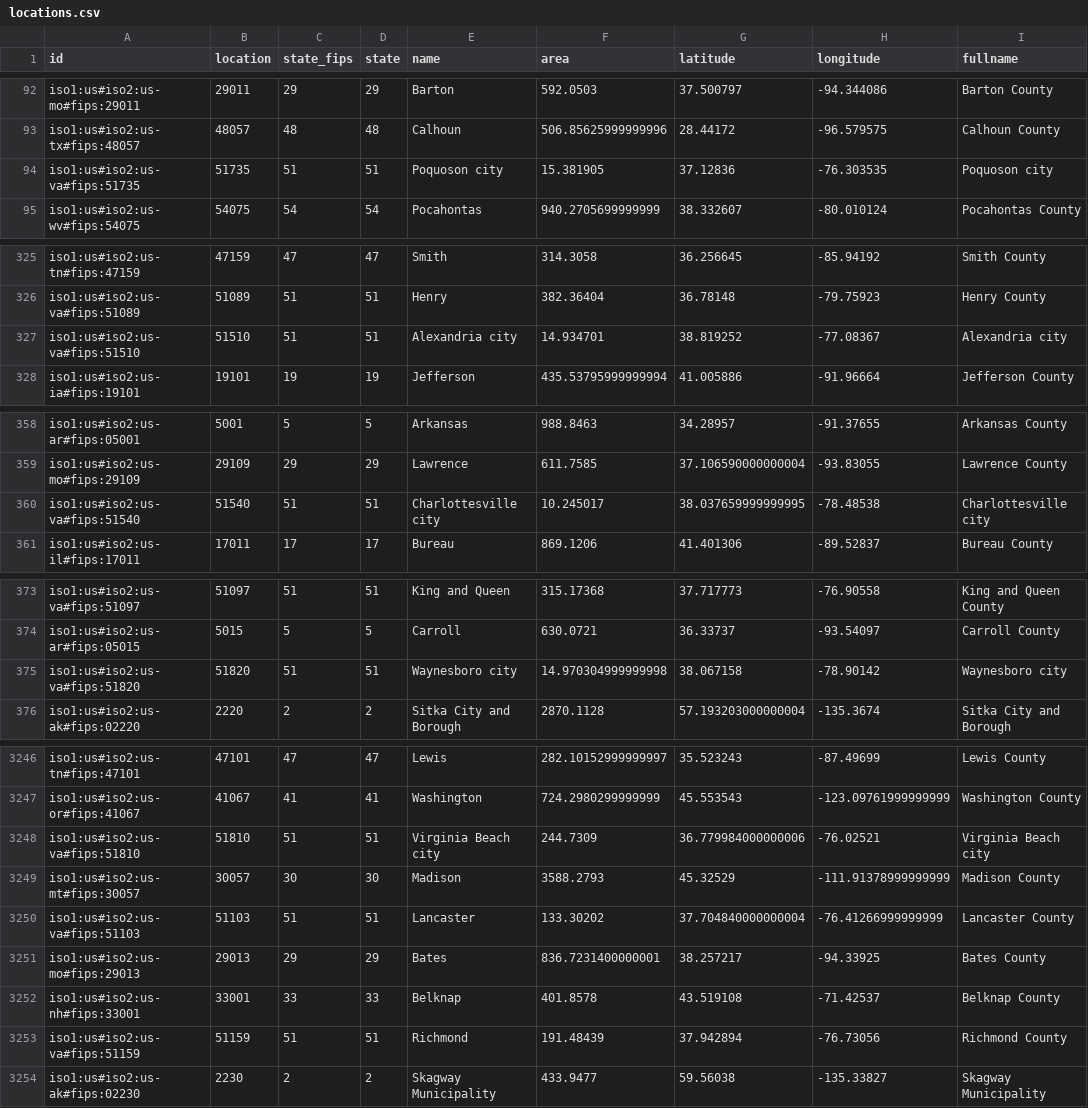
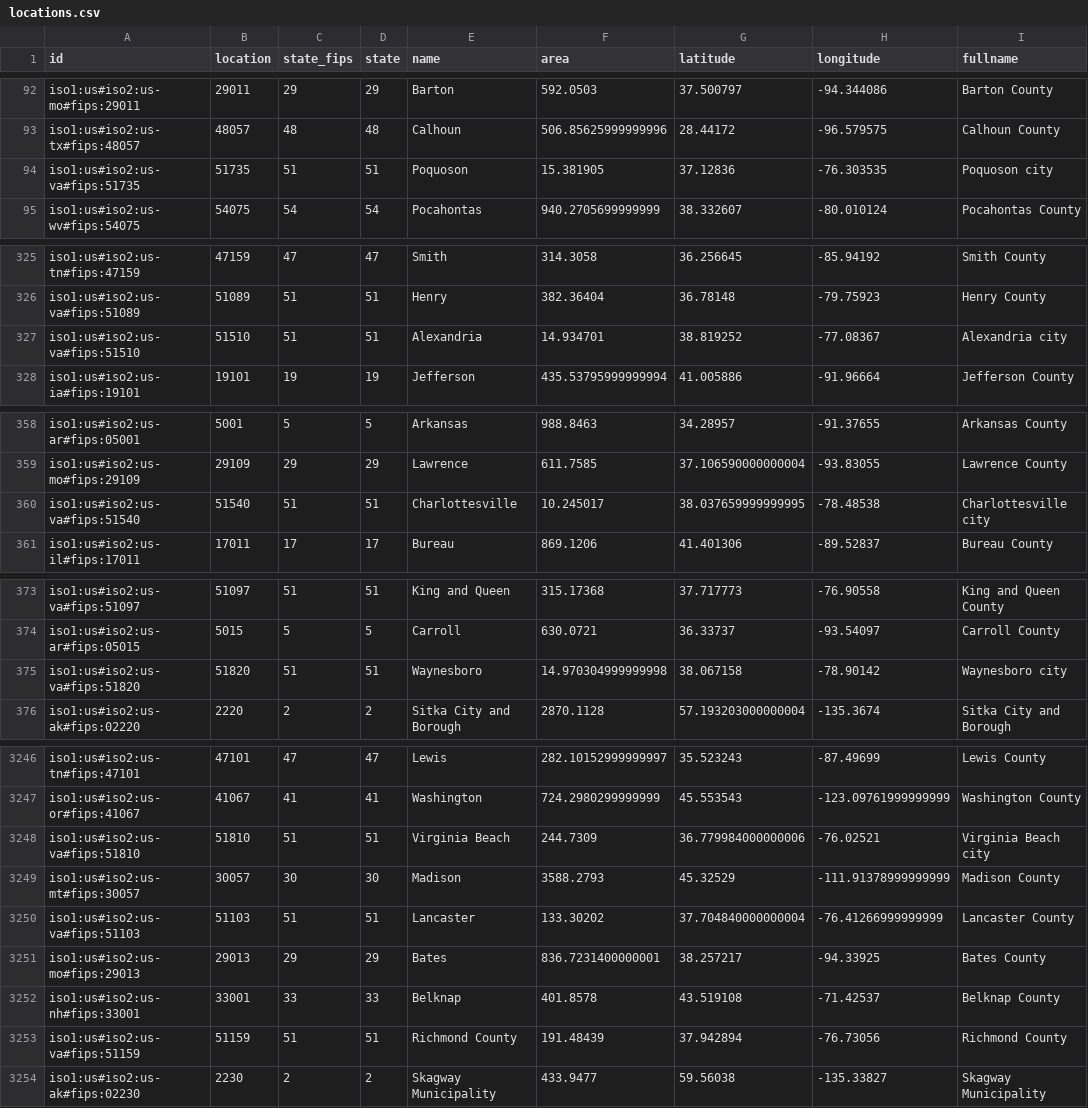
Before and after one commit to act-now-coalition/can-scrapers, a CSV file: can_tools/bootstrap_data/locations.csv, drawn as a sheet; only a part is shown, gaps mark what is left out; the diff covers the shown part only; the diff names each change by its address in the sheet, - before the commit and + after, or states it on an @@ line.

```diff
--- a/can_tools/bootstrap_data/locations.csv
+++ b/can_tools/bootstrap_data/locations.csv
-E94 (name): Poquoson city
+E94 (name): Poquoson
-E327 (name): Alexandria city
+E327 (name): Alexandria
-E360 (name): Charlottesville city
+E360 (name): Charlottesville
-E375 (name): Waynesboro city
+E375 (name): Waynesboro
-E3248 (name): Virginia Beach city
+E3248 (name): Virginia Beach
-E3253 (name): Richmond
+E3253 (name): Richmond County
```
Also changed, not shown: 35 edited cells elsewhere in this file, can_tools/bootstrap_data/covid_demographics.csv, 3 other files.
